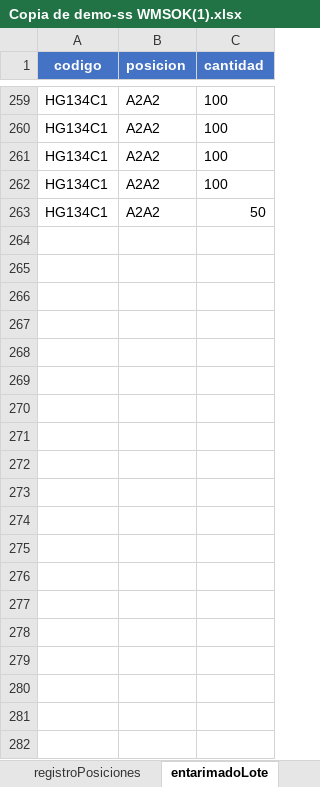
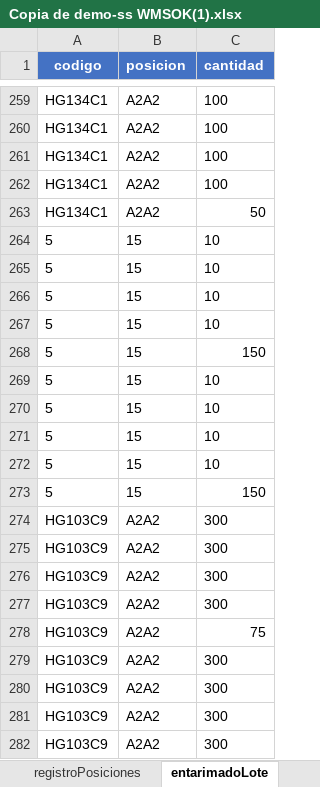
Before and after one commit to Salvador-97/Select_Shop, an Excel workbook: files/Copia de demo-ss WMSOK(1).xlsx, sheet entarimadoLote, drawn as a sheet; only a part is shown, gaps mark what is left out; values as stored, in another font and other column widths than the file's, no borders; the diff covers the shown part only; the diff names each change by its address in the sheet, - before the commit and + after, or states it on an @@ line.

```diff
--- a/files/Copia de demo-ss WMSOK(1).xlsx (sheet entarimadoLote)
+++ b/files/Copia de demo-ss WMSOK(1).xlsx (sheet entarimadoLote)
+row 264: 5 | 15 | 10
+row 265: 5 | 15 | 10
+row 266: 5 | 15 | 10
+row 267: 5 | 15 | 10
+row 268: 5 | 15 | 150
+row 269: 5 | 15 | 10
+row 270: 5 | 15 | 10
+row 271: 5 | 15 | 10
+row 272: 5 | 15 | 10
+row 273: 5 | 15 | 150
+row 274: HG103C9 | A2A2 | 300
+row 275: HG103C9 | A2A2 | 300
+row 276: HG103C9 | A2A2 | 300
+row 277: HG103C9 | A2A2 | 300
+row 278: HG103C9 | A2A2 | 75
+row 279: HG103C9 | A2A2 | 300
+row 280: HG103C9 | A2A2 | 300
+row 281: HG103C9 | A2A2 | 300
+row 282: HG103C9 | A2A2 | 300
```
Also changed, not shown: 11 added rows elsewhere in this sheet, files/Pruebas_Excel.xlsx, 2 other files.
